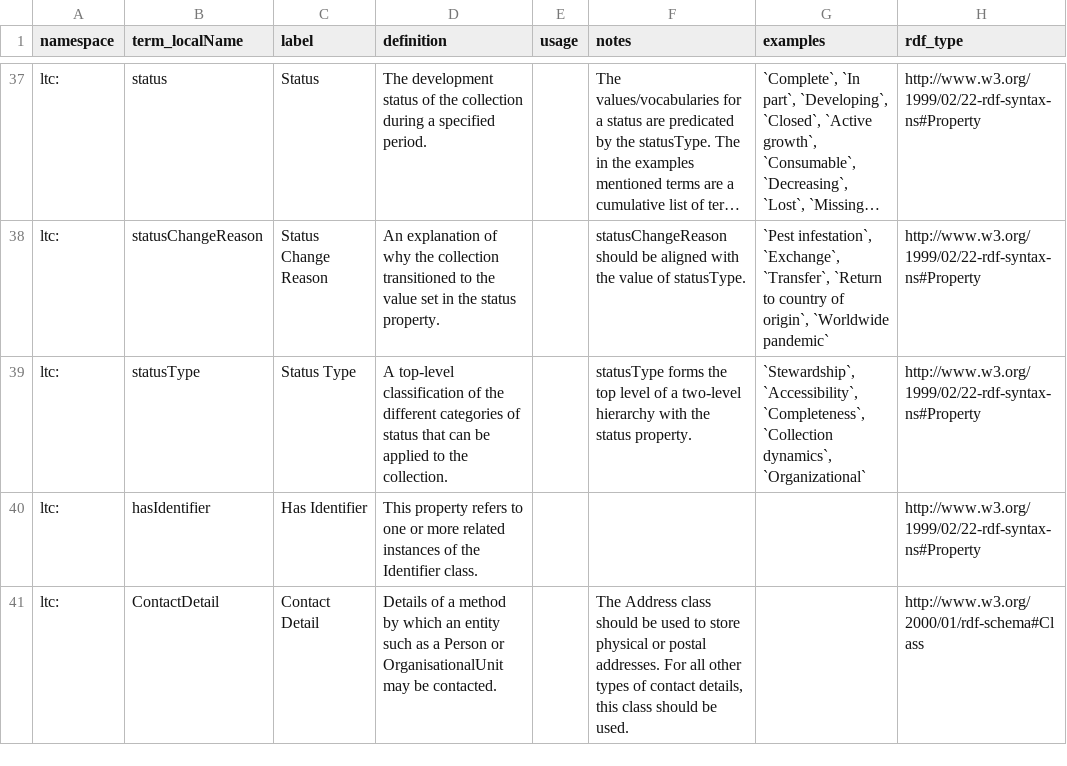
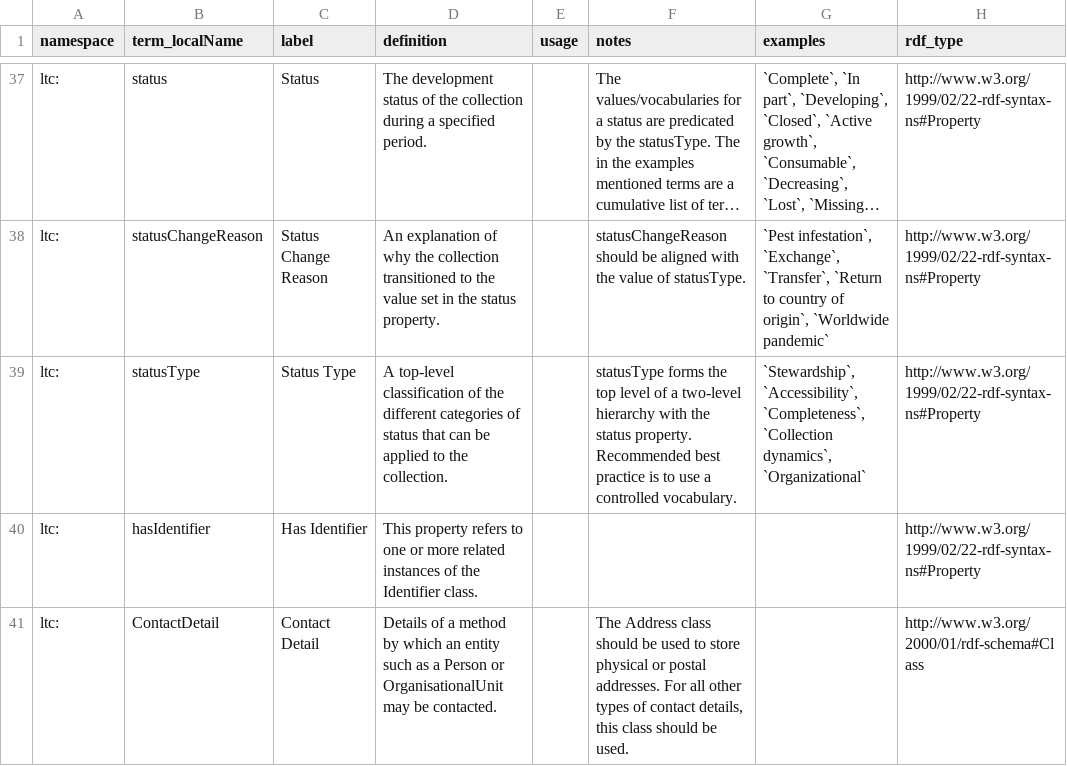
Before and after one commit to tdwg/cd, a CSV file: standard/terms/ltc_standard_terms_draft.csv, drawn as a sheet; only a part is shown, gaps mark what is left out; long unchanged cells end in …; the diff names each change by its address in the sheet, - before the commit and + after, or states it on an @@ line.

Commit message:
Update ltc_standard_terms_draft.csv
Updated with additional notes from issue https://github.com/tdwg/cd/issues/450

```diff
--- a/standard/terms/ltc_standard_terms_draft.csv
+++ b/standard/terms/ltc_standard_terms_draft.csv
-F39 (notes): …status property.
+F39 (notes): …status property. Recommended best practice is to use a controlled vocabulary.
```
